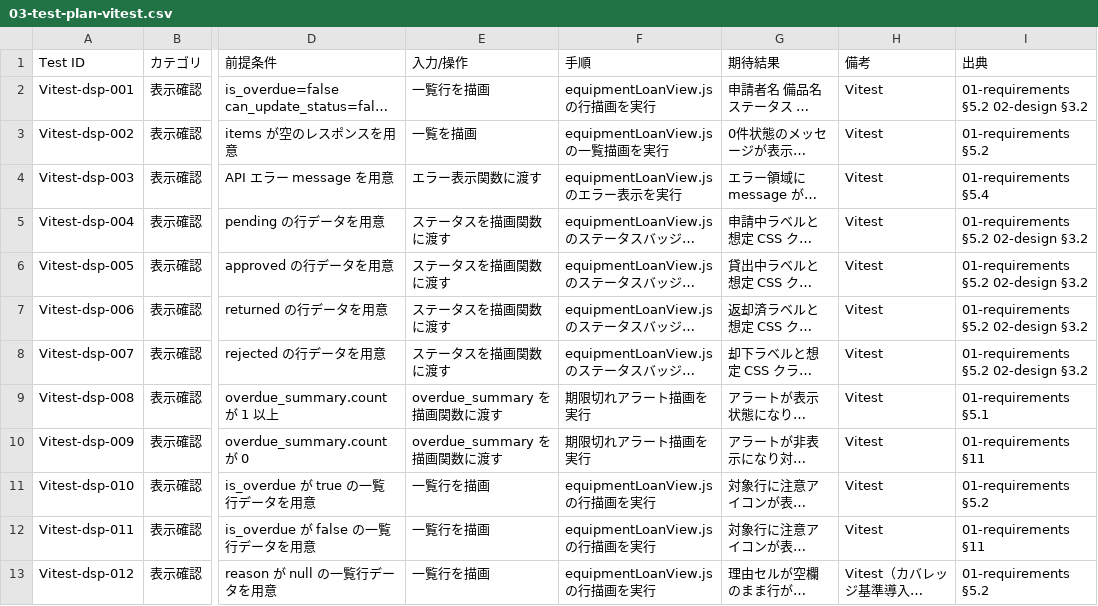
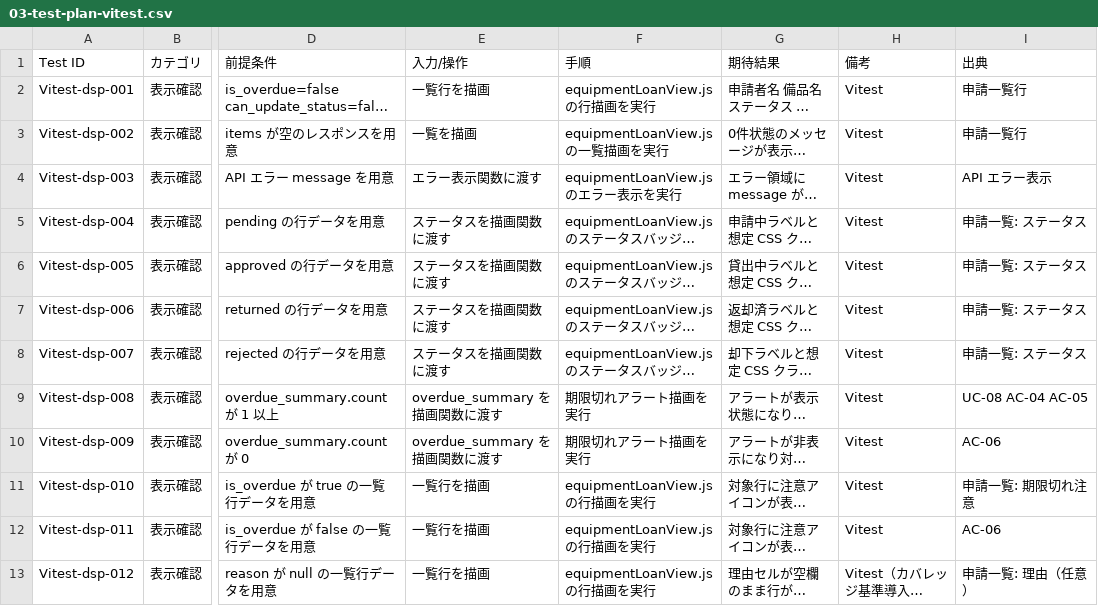
Before and after one commit to shs-miyajima/Cursor_Poc, a CSV file: docs/specs/001_create_management/03-test-plan-vitest.csv, drawn as a sheet; only a part is shown, gaps mark what is left out; long unchanged cells end in …; the diff covers the shown part only; the diff names each change by its address in the sheet, - before the commit and + after, or states it on an @@ line.

```diff
--- a/docs/specs/001_create_management/03-test-plan-vitest.csv
+++ b/docs/specs/001_create_management/03-test-plan-vitest.csv
-I2 (出典): 01-requirements §5.2 02-design §3.2
+I2 (出典): 申請一覧行
-I3 (出典): 01-requirements §5.2
+I3 (出典): 申請一覧行
-I4 (出典): 01-requirements §5.4
+I4 (出典): API エラー表示
-I5:I8 (出典): 01-requirements §5.2 02-design §3.2
+I5:I8 (出典): 申請一覧: ステータス
-I9 (出典): 01-requirements §5.1
+I9 (出典): UC-08 AC-04 AC-05
-I10 (出典): 01-requirements §11
+I10 (出典): AC-06
-I11 (出典): 01-requirements §5.2
+I11 (出典): 申請一覧: 期限切れ注意
-I12 (出典): 01-requirements §11
+I12 (出典): AC-06
-I13 (出典): 01-requirements §5.2
+I13 (出典): 申請一覧: 理由（任意）
```
Also changed, not shown: 7 edited cells elsewhere in this file, docs/specs/001_create_management/03-test-plan-phpunit.csv, docs/specs/001_create_management/03-test-plan.csv, 14 other files.
